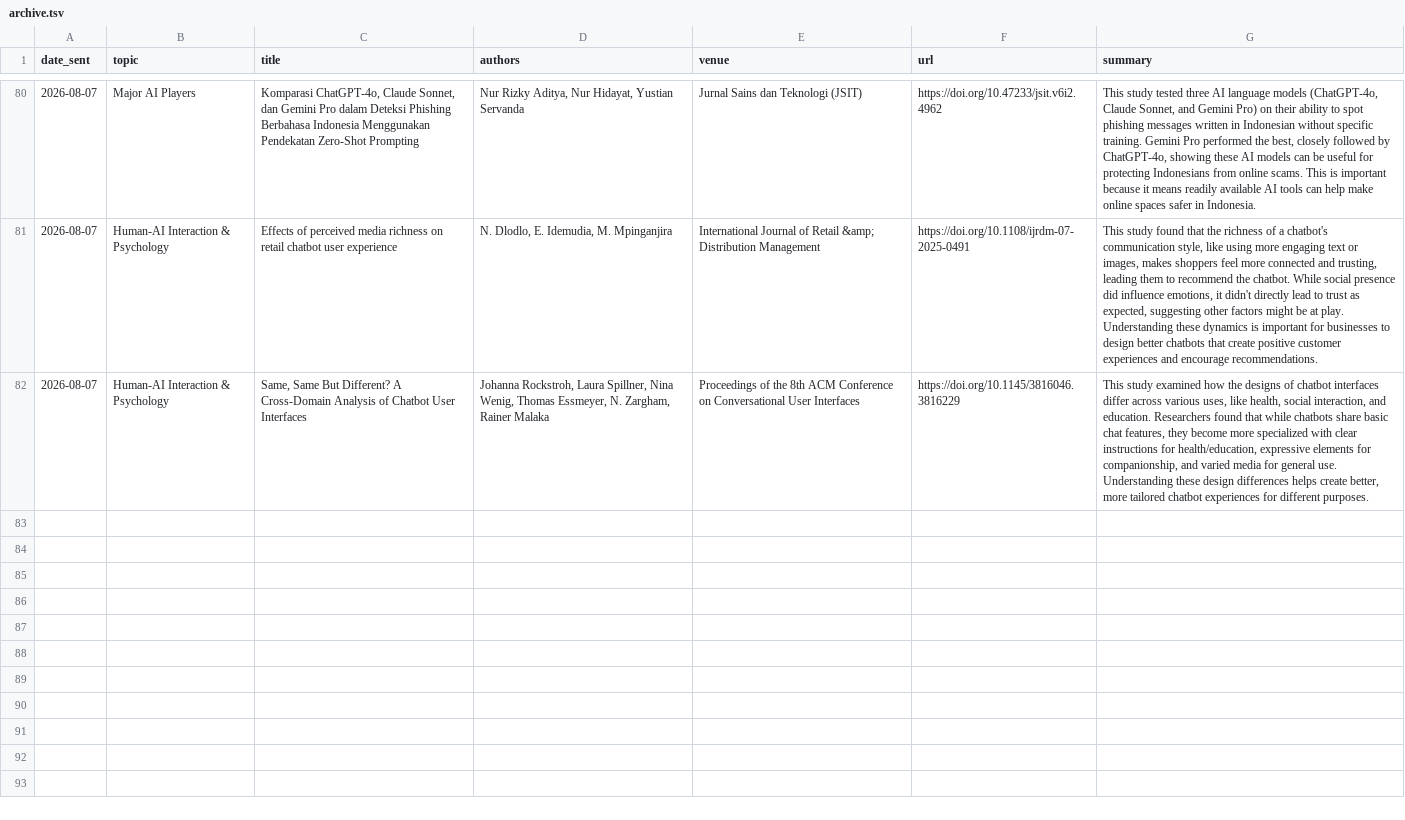
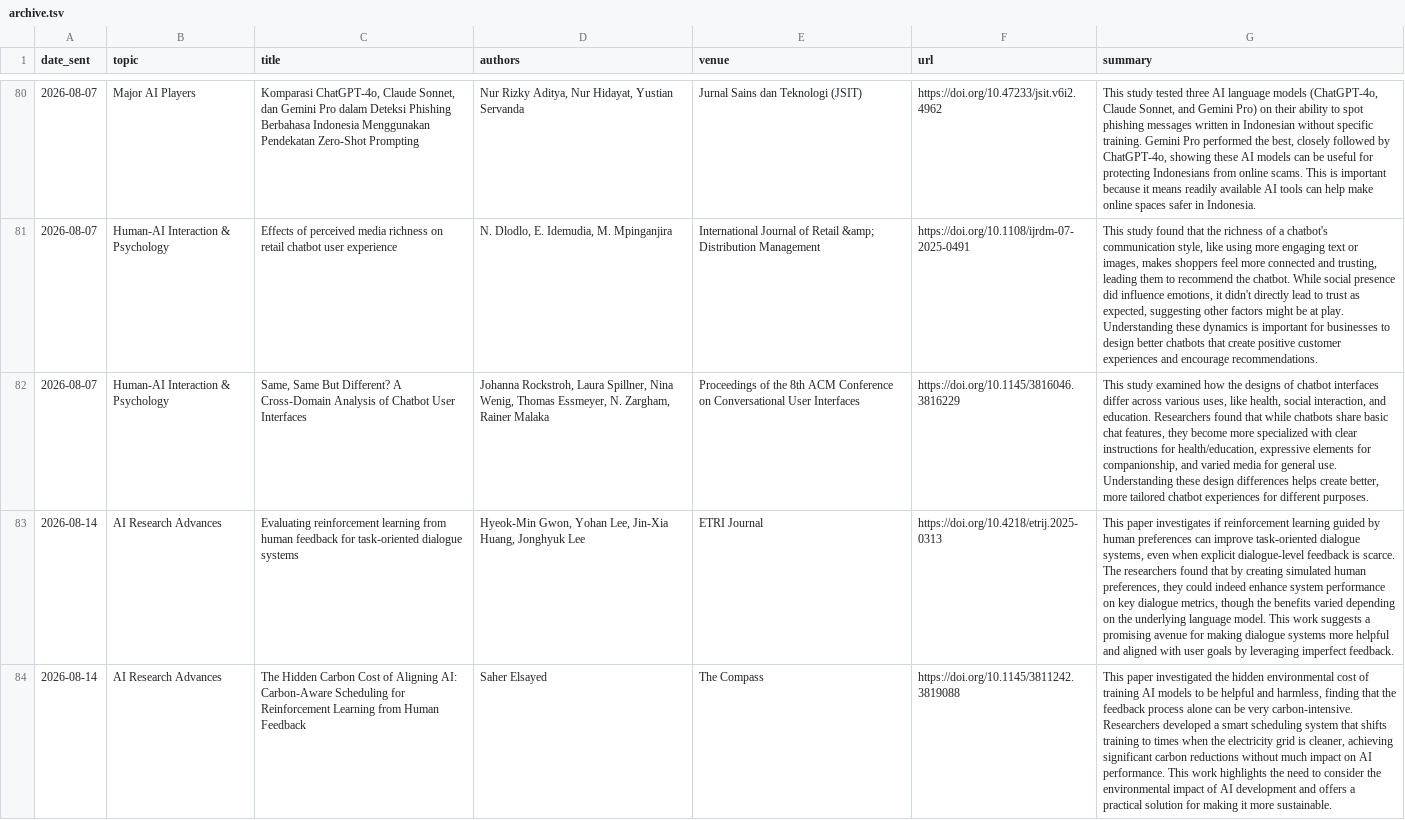
Before and after one commit to danielahaidar/ai_paper_digest, a TSV file: archive.tsv, drawn as a sheet; only a part is shown, gaps mark what is left out; the diff covers the shown part only; the diff names each change by its address in the sheet, - before the commit and + after, or states it on an @@ line.

```diff
--- a/archive.tsv
+++ b/archive.tsv
+row 83: 2026-08-14 | AI Research Advances | Evaluating reinforcement learning from human feedback for task‐oriented dialogue systems | Hyeok‐Min Gwon, Yohan Lee, Jin‐Xia Huang, Jonghyuk Lee | ETRI Journal | https://doi.org/10.4218/etrij.2025-0313 | This paper investigates if reinforcement learning guided by human preferences can improve task-oriented dialogue systems, even when explicit dialogue-level feedback is scarce. The researchers found that by creating simulated human preferences, they could indeed enhance system performance on key dialogue metrics, though the benefits varied depending on the underlying language model. This work suggests a promising avenue for making dialogue systems more helpful and aligned with user goals by leveraging imperfect feedback.
+row 84: 2026-08-14 | AI Research Advances | The Hidden Carbon Cost of Aligning AI: Carbon-Aware Scheduling for Reinforcement Learning from Human Feedback | Saher Elsayed | The Compass | https://doi.org/10.1145/3811242.3819088 | This paper investigated the hidden environmental cost of training AI models to be helpful and harmless, finding that the feedback process alone can be very carbon-intensive. Researchers developed a smart scheduling system that shifts training to times when the electricity grid is cleaner, achieving significant carbon reductions without much impact on AI performance. This work highlights the need to consider the environmental impact of AI development and offers a practical solution for making it more sustainable.
```
Also changed, not shown: 2 added rows elsewhere in this file.
